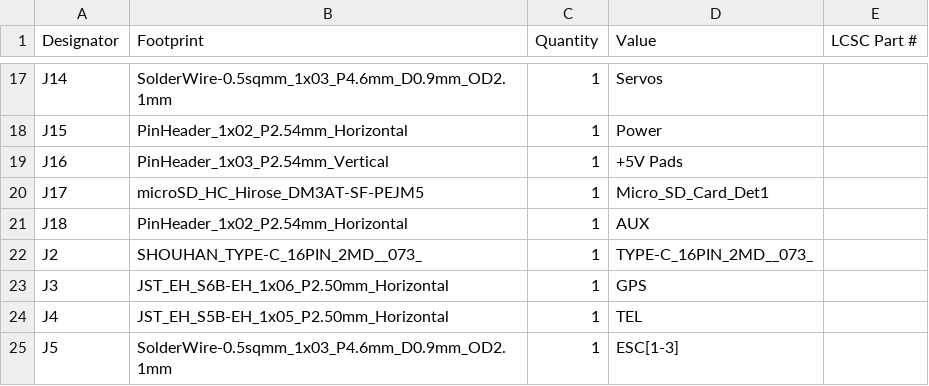
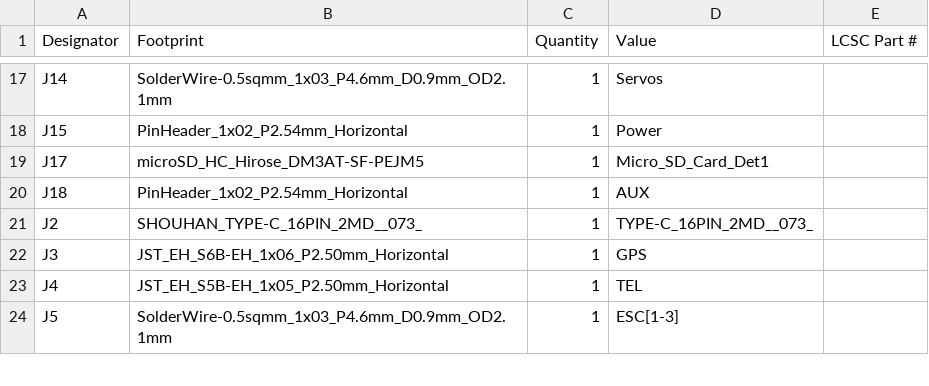
Before and after one commit to GoTouchGra55/HoG, a CSV file: Kicad/FC/production/bom.csv (was Kicad/production/bom.csv), drawn as a sheet; only a part is shown, gaps mark what is left out; the diff names each change by its address in the sheet, - before the commit and + after, or states it on an @@ line.

```diff
--- a/Kicad/production/bom.csv
+++ b/Kicad/FC/production/bom.csv
-row 19: J16 | PinHeader_1x03_P2.54mm_Vertical | 1 | +5V Pads
```
Also changed, not shown: Kicad/Telemetry/production/designators.csv, 34 other files.
